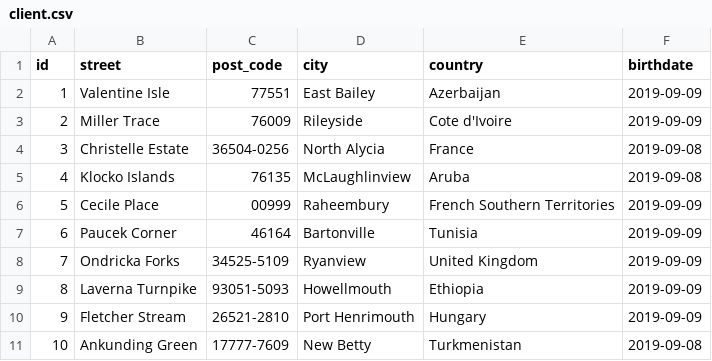
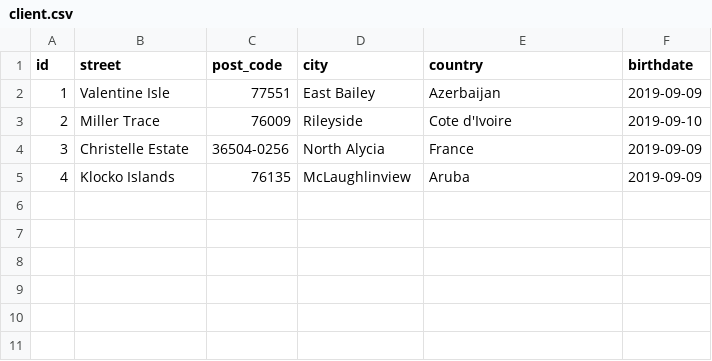
Before and after one commit to Th3CracKed/bofgames, a CSV file: src/main/resources/config/liquibase/fake-data/client.csv, drawn as a sheet.

Commit message:
link user to client v2

```diff
--- a/src/main/resources/config/liquibase/fake-data/client.csv
+++ b/src/main/resources/config/liquibase/fake-data/client.csv
@@ -2,10 +2,4 @@ id;street;post_code;city;country;birthdate
 1;Valentine Isle;77551;East Bailey;Azerbaijan;2019-09-09
-2;Miller Trace;76009;Rileyside;Cote d'Ivoire;2019-09-09
-3;Christelle Estate;36504-0256;North Alycia;France;2019-09-08
-4;Klocko Islands;76135;McLaughlinview;Aruba;2019-09-08
-5;Cecile Place;00999;Raheembury;French Southern Territories;2019-09-09
-6;Paucek Corner;46164;Bartonville;Tunisia;2019-09-09
-7;Ondricka Forks;34525-5109;Ryanview;United Kingdom;2019-09-09
-8;Laverna Turnpike;93051-5093;Howellmouth;Ethiopia;2019-09-09
-9;Fletcher Stream;26521-2810;Port Henrimouth;Hungary;2019-09-09
-10;Ankunding Green;17777-7609;New Betty;Turkmenistan;2019-09-08
+2;Miller Trace;76009;Rileyside;Cote d'Ivoire;2019-09-10
+3;Christelle Estate;36504-0256;North Alycia;France;2019-09-09
+4;Klocko Islands;76135;McLaughlinview;Aruba;2019-09-09
```
Also changed, not shown: 15 other files.
